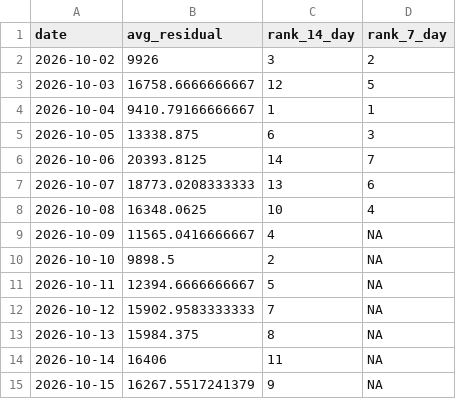
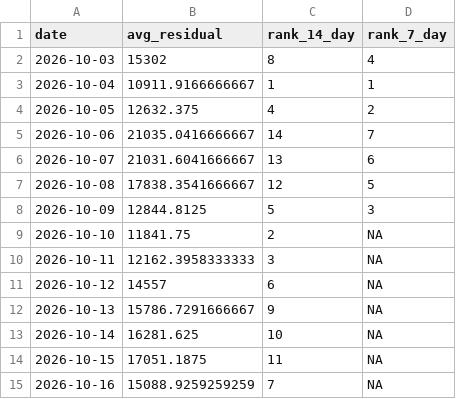
Before and after one commit to SamInnes26/electricity-forecast, a CSV file: data/latest_forecast.csv, drawn as a sheet.

```diff
--- a/data/latest_forecast.csv
+++ b/data/latest_forecast.csv
@@ -1,15 +1,15 @@
 "date","avg_residual","rank_14_day","rank_7_day"
-2026-10-02,9926,3,2
-2026-10-03,16758.6666666667,12,5
-2026-10-04,9410.79166666667,1,1
-2026-10-05,13338.875,6,3
-2026-10-06,20393.8125,14,7
-2026-10-07,18773.0208333333,13,6
-2026-10-08,16348.0625,10,4
-2026-10-09,11565.0416666667,4,NA
-2026-10-10,9898.5,2,NA
-2026-10-11,12394.6666666667,5,NA
-2026-10-12,15902.9583333333,7,NA
-2026-10-13,15984.375,8,NA
-2026-10-14,16406,11,NA
-2026-10-15,16267.5517241379,9,NA
+2026-10-03,15302,8,4
+2026-10-04,10911.9166666667,1,1
+2026-10-05,12632.375,4,2
+2026-10-06,21035.0416666667,14,7
+2026-10-07,21031.6041666667,13,6
+2026-10-08,17838.3541666667,12,5
+2026-10-09,12844.8125,5,3
+2026-10-10,11841.75,2,NA
+2026-10-11,12162.3958333333,3,NA
+2026-10-12,14557,6,NA
+2026-10-13,15786.7291666667,9,NA
+2026-10-14,16281.625,10,NA
+2026-10-15,17051.1875,11,NA
+2026-10-16,15088.9259259259,7,NA
```
Also changed, not shown: data/forecast_history.csv, data/tracker_price_history.csv, 1 other file.
